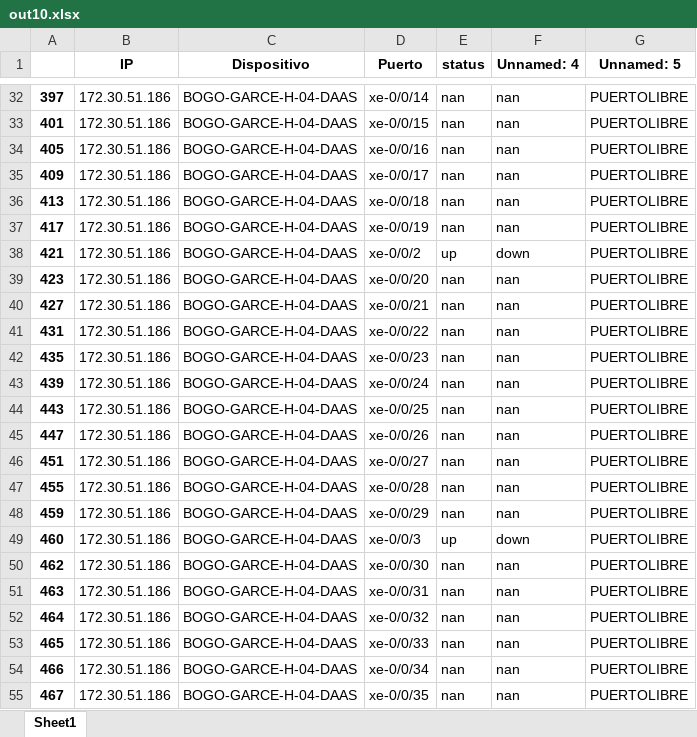
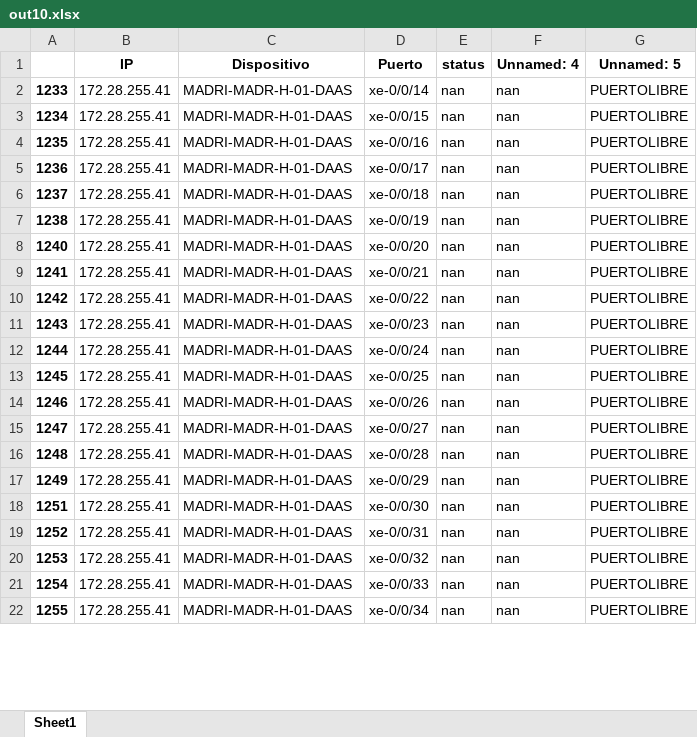
Before and after one commit to JuanH23/Automatizacion_Migracion, an Excel workbook: out10.xlsx, sheet Sheet1, drawn as a sheet; only a part is shown, gaps mark what is left out; values as stored, in another font and other column widths than the file's, no borders; removed rows and columns are numbered as before the commit, all else as after; the diff covers the shown part only; the diff names each change by its address in the sheet, - before the commit and + after, or states it on an @@ line.

```diff
--- a/out10.xlsx (sheet Sheet1)
+++ b/out10.xlsx (sheet Sheet1)
-A2: 397
+A2: 1233
-B2:B7 (IP): 172.30.51.186
+B2:B7 (IP): 172.28.255.41
-C2:C7 (Dispositivo): BOGO-GARCE-H-04-DAAS
+C2:C7 (Dispositivo): MADRI-MADR-H-01-DAAS
-A3: 401
+A3: 1234
-A4: 405
+A4: 1235
-A5: 409
+A5: 1236
-A6: 413
+A6: 1237
-A7: 417
+A7: 1238
-row 38: 421 | 172.30.51.186 | BOGO-GARCE-H-04-DAAS | xe-0/0/2 | up | down | PUERTOLIBRE
-A8: 423
+A8: 1240
-B8:B17 (IP): 172.30.51.186
+B8:B17 (IP): 172.28.255.41
-C8:C17 (Dispositivo): BOGO-GARCE-H-04-DAAS
+C8:C17 (Dispositivo): MADRI-MADR-H-01-DAAS
-A9: 427
+A9: 1241
-A10: 431
+A10: 1242
-A11: 435
+A11: 1243
-A12: 439
+A12: 1244
-A13: 443
+A13: 1245
-A14: 447
+A14: 1246
-A15: 451
+A15: 1247
-A16: 455
+A16: 1248
-A17: 459
+A17: 1249
-row 49: 460 | 172.30.51.186 | BOGO-GARCE-H-04-DAAS | xe-0/0/3 | up | down | PUERTOLIBRE
-A18: 462
+A18: 1251
-B18:B22 (IP): 172.30.51.186
+B18:B22 (IP): 172.28.255.41
-C18:C22 (Dispositivo): BOGO-GARCE-H-04-DAAS
+C18:C22 (Dispositivo): MADRI-MADR-H-01-DAAS
-A19: 463
+A19: 1252
-A20: 464
+A20: 1253
-A21: 465
+A21: 1254
-A22: 466
+A22: 1255
-row 55: 467 | 172.30.51.186 | BOGO-GARCE-H-04-DAAS | xe-0/0/35 | nan | nan | PUERTOLIBRE
```
Also changed, not shown: 36 removed rows and 39 edited cells elsewhere in this sheet, out11.xlsx, out8.xlsx, 1 other file.
